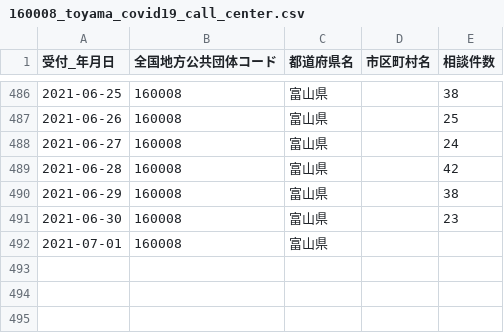
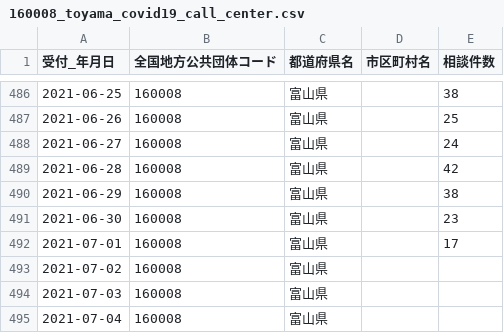
Before and after one commit to terachan0117/covid19-toyama-opendata, a CSV file: data/160008_toyama_covid19_call_center.csv, drawn as a sheet; only a part is shown, gaps mark what is left out.

```diff
--- a/data/160008_toyama_covid19_call_center.csv
+++ b/data/160008_toyama_covid19_call_center.csv
@@ -491,2 +491,5 @@
 2021-06-30,160008,富山県,,23
-2021-07-01,160008,富山県,,
+2021-07-01,160008,富山県,,17
+2021-07-02,160008,富山県,,
+2021-07-03,160008,富山県,,
+2021-07-04,160008,富山県,,
```
Also changed, not shown: data/160008_toyama_covid19_antigen_test_people.csv, data/160008_toyama_covid19_confirm_negative.csv, 5 other files.
